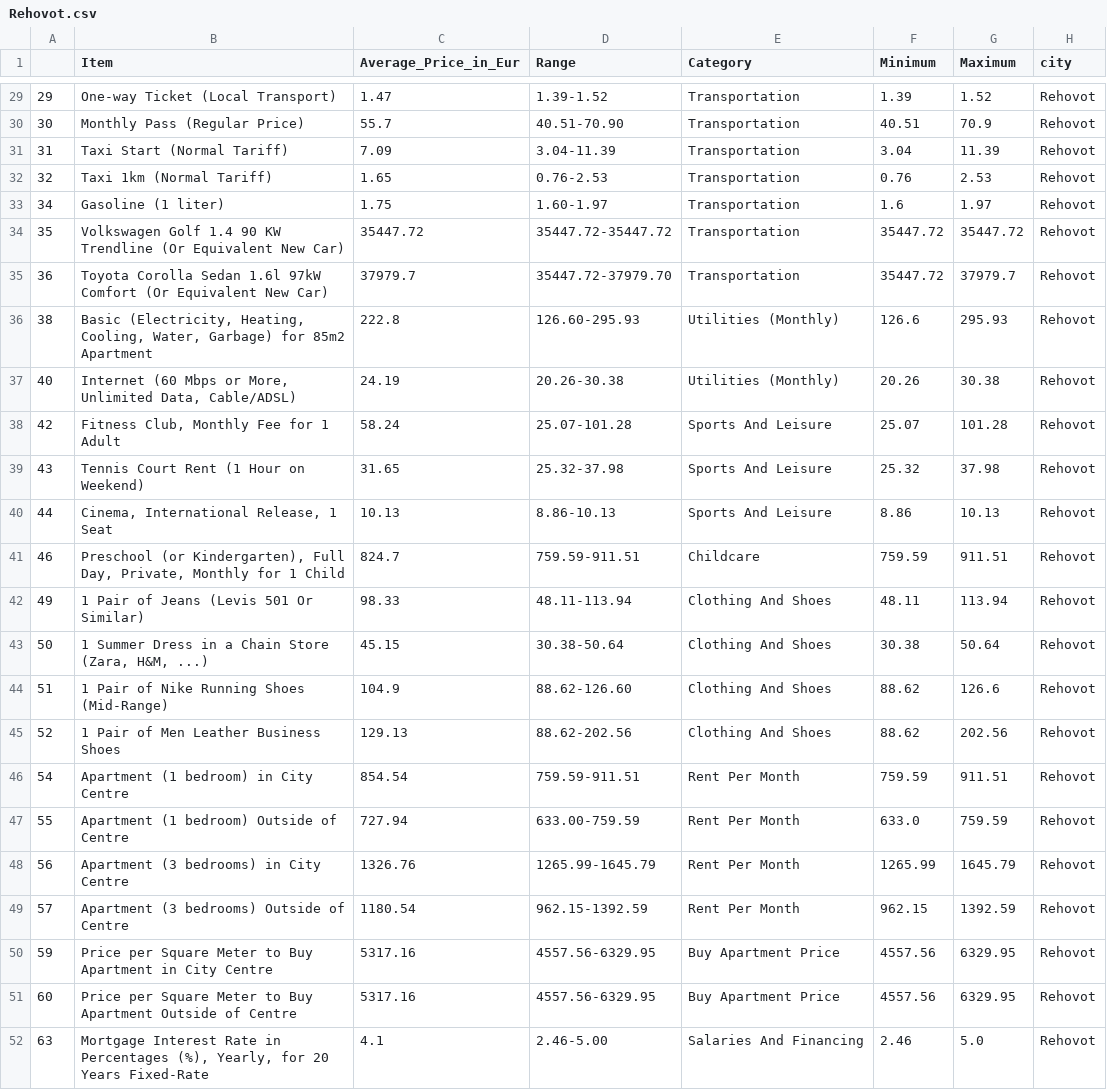
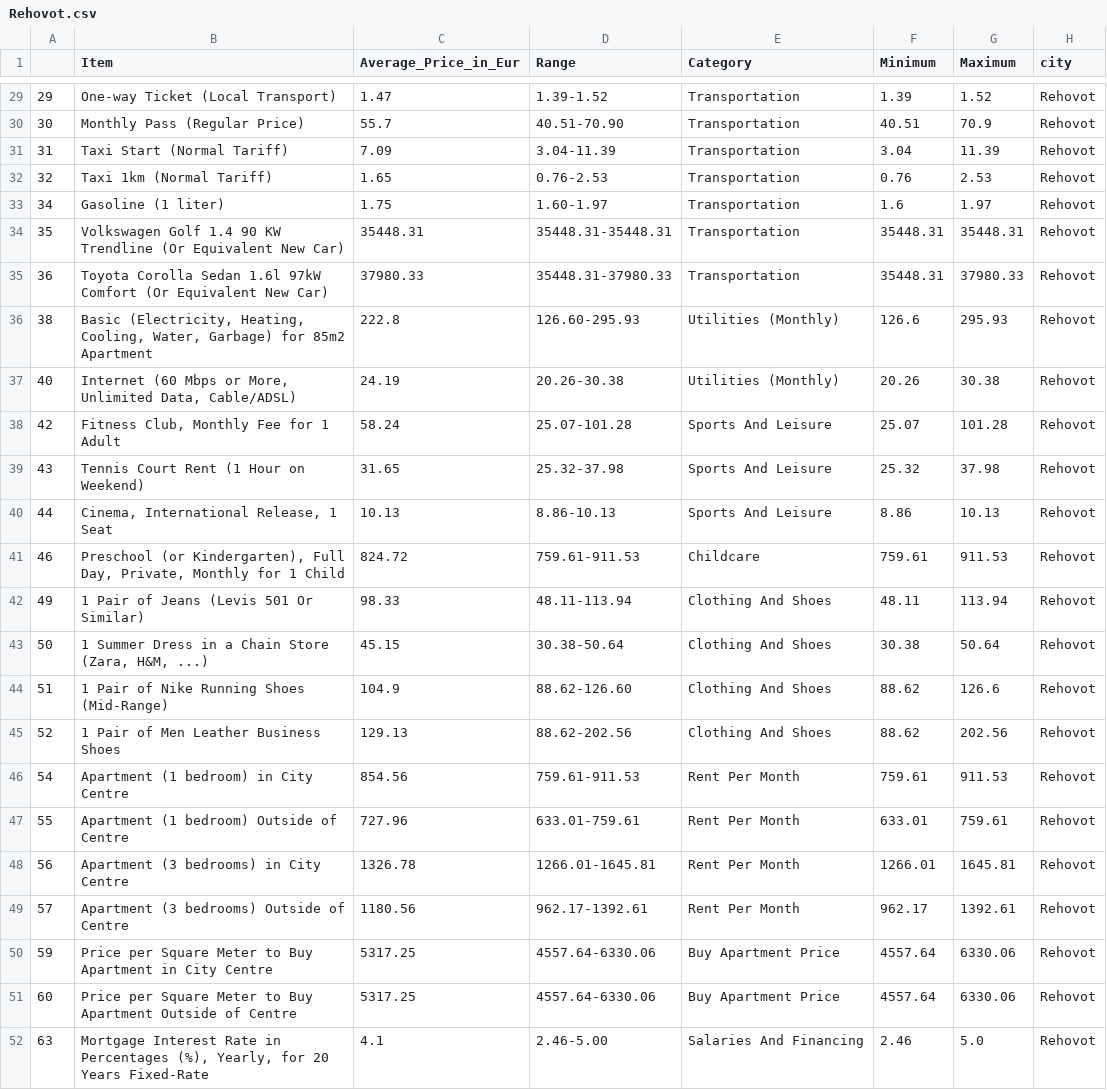
Before and after one commit to rotemwi/projects, a CSV file: Web Scraping/Cost of Living/Rehovot.csv, drawn as a sheet; only a part is shown, gaps mark what is left out.

```diff
--- a/Web Scraping/Cost of Living/Rehovot.csv
+++ b/Web Scraping/Cost of Living/Rehovot.csv
@@ -33,4 +33,4 @@
 34,Gasoline (1 liter),1.75,1.60-1.97,Transportation,1.6,1.97,Rehovot
-35,Volkswagen Golf 1.4 90 KW Trendline (Or Equivalent New Car),35447.72,35447.72-35447.72,Transportation,35447.72,35447.72,Rehovot
-36,Toyota Corolla Sedan 1.6l 97kW Comfort (Or Equivalent New Car),37979.7,35447.72-37979.70,Transportation,35447.72,37979.7,Rehovot
+35,Volkswagen Golf 1.4 90 KW Trendline (Or Equivalent New Car),35448.31,35448.31-35448.31,Transportation,35448.31,35448.31,Rehovot
+36,Toyota Corolla Sedan 1.6l 97kW Comfort (Or Equivalent New Car),37980.33,35448.31-37980.33,Transportation,35448.31,37980.33,Rehovot
 38,"Basic (Electricity, Heating, Cooling, Water, Garbage) for 85m2 Apartment",222.8,126.60-295.93,Utilities (Monthly),126.6,295.93,Rehovot
@@ -40,3 +40,3 @@
 44,"Cinema, International Release, 1 Seat",10.13,8.86-10.13,Sports And Leisure,8.86,10.13,Rehovot
-46,"Preschool (or Kindergarten), Full Day, Private, Monthly for 1 Child",824.7,759.59-911.51,Childcare,759.59,911.51,Rehovot
+46,"Preschool (or Kindergarten), Full Day, Private, Monthly for 1 Child",824.72,759.61-911.53,Childcare,759.61,911.53,Rehovot
 49,1 Pair of Jeans (Levis 501 Or Similar),98.33,48.11-113.94,Clothing And Shoes,48.11,113.94,Rehovot
@@ -45,8 +45,8 @@
 52,1 Pair of Men Leather Business Shoes,129.13,88.62-202.56,Clothing And Shoes,88.62,202.56,Rehovot
-54,Apartment (1 bedroom) in City Centre,854.54,759.59-911.51,Rent Per Month,759.59,911.51,Rehovot
-55,Apartment (1 bedroom) Outside of Centre,727.94,633.00-759.59,Rent Per Month,633.0,759.59,Rehovot
-56,Apartment (3 bedrooms) in City Centre,1326.76,1265.99-1645.79,Rent Per Month,1265.99,1645.79,Rehovot
-57,Apartment (3 bedrooms) Outside of Centre,1180.54,962.15-1392.59,Rent Per Month,962.15,1392.59,Rehovot
-59,Price per Square Meter to Buy Apartment in City Centre,5317.16,4557.56-6329.95,Buy Apartment Price,4557.56,6329.95,Rehovot
-60,Price per Square Meter to Buy Apartment Outside of Centre,5317.16,4557.56-6329.95,Buy Apartment Price,4557.56,6329.95,Rehovot
+54,Apartment (1 bedroom) in City Centre,854.56,759.61-911.53,Rent Per Month,759.61,911.53,Rehovot
+55,Apartment (1 bedroom) Outside of Centre,727.96,633.01-759.61,Rent Per Month,633.01,759.61,Rehovot
+56,Apartment (3 bedrooms) in City Centre,1326.78,1266.01-1645.81,Rent Per Month,1266.01,1645.81,Rehovot
+57,Apartment (3 bedrooms) Outside of Centre,1180.56,962.17-1392.61,Rent Per Month,962.17,1392.61,Rehovot
+59,Price per Square Meter to Buy Apartment in City Centre,5317.25,4557.64-6330.06,Buy Apartment Price,4557.64,6330.06,Rehovot
+60,Price per Square Meter to Buy Apartment Outside of Centre,5317.25,4557.64-6330.06,Buy Apartment Price,4557.64,6330.06,Rehovot
 63,"Mortgage Interest Rate in Percentages (%), Yearly, for 20 Years Fixed-Rate",4.1,2.46-5.00,Salaries And Financing,2.46,5.0,Rehovot
```
Also changed, not shown: Web Scraping/Cost of Living/Rishon-Leziyyon.csv, Web Scraping/Cost of Living/union_dfs.csv, 4 other files.
